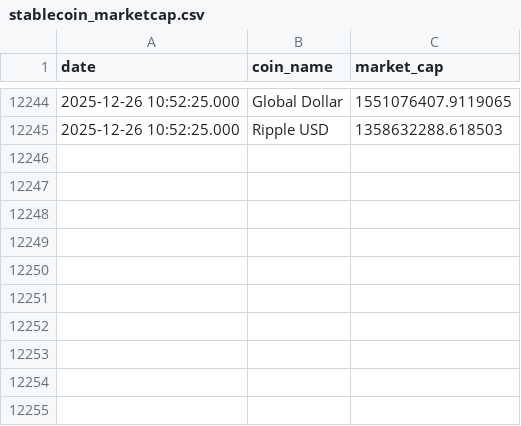
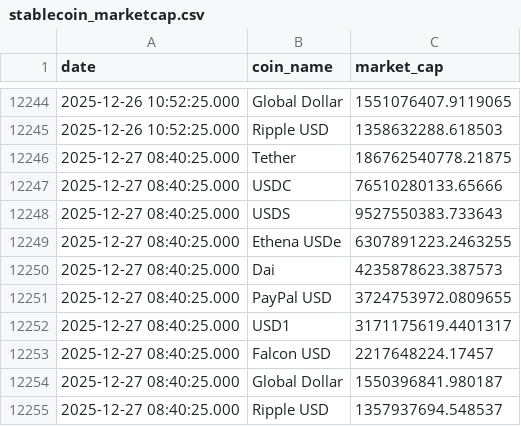
Before and after one commit to partrita/stablecoin-tracker, a CSV file: data/stablecoin_marketcap.csv, drawn as a sheet; only a part is shown, gaps mark what is left out.

```diff
--- a/data/stablecoin_marketcap.csv
+++ b/data/stablecoin_marketcap.csv
@@ -12245 +12245,11 @@
 2025-12-26 10:52:25.000,Ripple USD,1358632288.618503
+2025-12-27 08:40:25.000,Tether,186762540778.21875
+2025-12-27 08:40:25.000,USDC,76510280133.65666
+2025-12-27 08:40:25.000,USDS,9527550383.733643
+2025-12-27 08:40:25.000,Ethena USDe,6307891223.2463255
+2025-12-27 08:40:25.000,Dai,4235878623.387573
+2025-12-27 08:40:25.000,PayPal USD,3724753972.0809655
+2025-12-27 08:40:25.000,USD1,3171175619.4401317
+2025-12-27 08:40:25.000,Falcon USD,2217648224.17457
+2025-12-27 08:40:25.000,Global Dollar,1550396841.980187
+2025-12-27 08:40:25.000,Ripple USD,1357937694.548537
```
Also changed, not shown: 7 other files.
